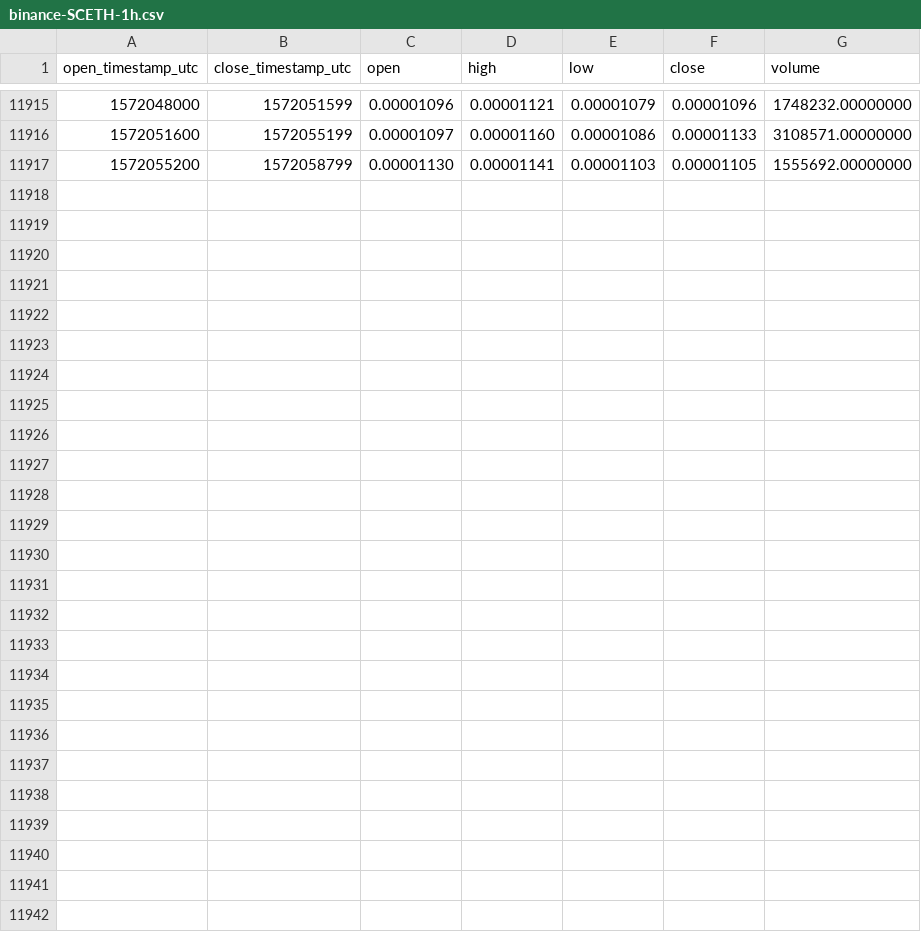
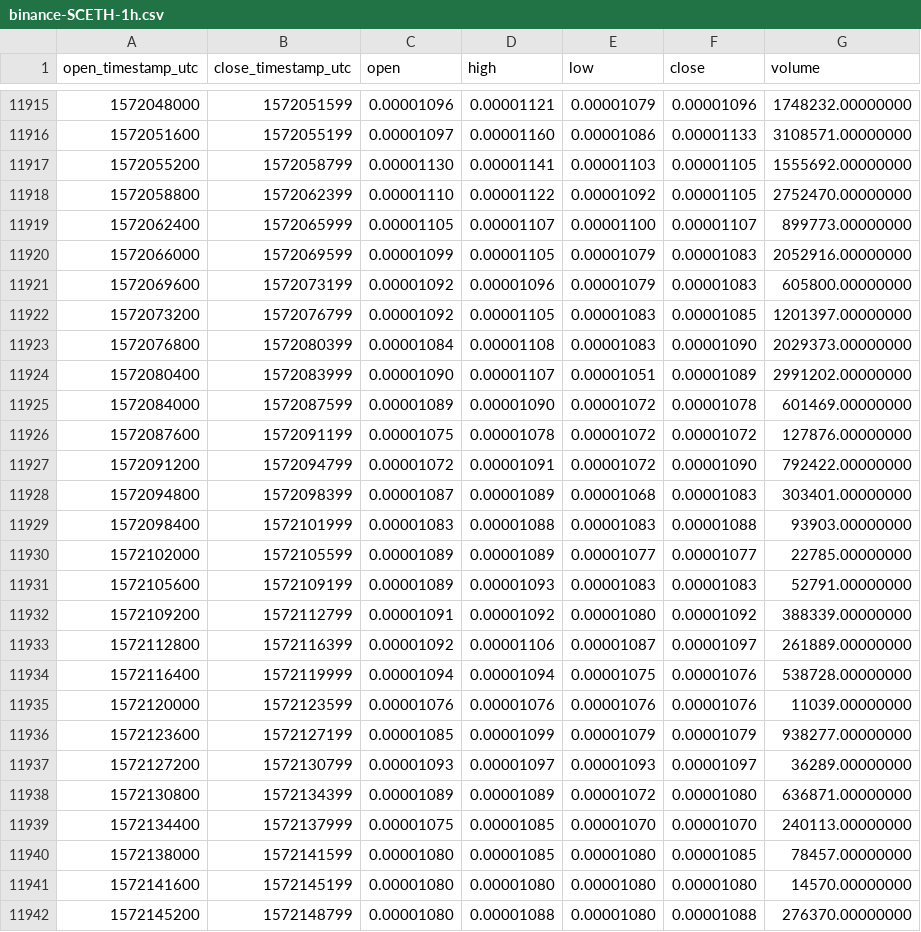
Before and after one commit to cryptobigbro/binance-SCETH, a CSV file: binance-SCETH-1h.csv, drawn as a sheet; only a part is shown, gaps mark what is left out; the diff names each change by its address in the sheet, - before the commit and + after, or states it on an @@ line.

Commit message:
Update OHLCV data.

```diff
--- a/binance-SCETH-1h.csv
+++ b/binance-SCETH-1h.csv
+row 11918: 1572058800 | 1572062399 | 0.00001110 | 0.00001122 | 0.00001092 | 0.00001105 | 2752470.00000000
+row 11919: 1572062400 | 1572065999 | 0.00001105 | 0.00001107 | 0.00001100 | 0.00001107 | 899773.00000000
+row 11920: 1572066000 | 1572069599 | 0.00001099 | 0.00001105 | 0.00001079 | 0.00001083 | 2052916.00000000
+row 11921: 1572069600 | 1572073199 | 0.00001092 | 0.00001096 | 0.00001079 | 0.00001083 | 605800.00000000
+row 11922: 1572073200 | 1572076799 | 0.00001092 | 0.00001105 | 0.00001083 | 0.00001085 | 1201397.00000000
+row 11923: 1572076800 | 1572080399 | 0.00001084 | 0.00001108 | 0.00001083 | 0.00001090 | 2029373.00000000
+row 11924: 1572080400 | 1572083999 | 0.00001090 | 0.00001107 | 0.00001051 | 0.00001089 | 2991202.00000000
+row 11925: 1572084000 | 1572087599 | 0.00001089 | 0.00001090 | 0.00001072 | 0.00001078 | 601469.00000000
+row 11926: 1572087600 | 1572091199 | 0.00001075 | 0.00001078 | 0.00001072 | 0.00001072 | 127876.00000000
+row 11927: 1572091200 | 1572094799 | 0.00001072 | 0.00001091 | 0.00001072 | 0.00001090 | 792422.00000000
+row 11928: 1572094800 | 1572098399 | 0.00001087 | 0.00001089 | 0.00001068 | 0.00001083 | 303401.00000000
+row 11929: 1572098400 | 1572101999 | 0.00001083 | 0.00001088 | 0.00001083 | 0.00001088 | 93903.00000000
+row 11930: 1572102000 | 1572105599 | 0.00001089 | 0.00001089 | 0.00001077 | 0.00001077 | 22785.00000000
+row 11931: 1572105600 | 1572109199 | 0.00001089 | 0.00001093 | 0.00001083 | 0.00001083 | 52791.00000000
+row 11932: 1572109200 | 1572112799 | 0.00001091 | 0.00001092 | 0.00001080 | 0.00001092 | 388339.00000000
+row 11933: 1572112800 | 1572116399 | 0.00001092 | 0.00001106 | 0.00001087 | 0.00001097 | 261889.00000000
+row 11934: 1572116400 | 1572119999 | 0.00001094 | 0.00001094 | 0.00001075 | 0.00001076 | 538728.00000000
+row 11935: 1572120000 | 1572123599 | 0.00001076 | 0.00001076 | 0.00001076 | 0.00001076 | 11039.00000000
+row 11936: 1572123600 | 1572127199 | 0.00001085 | 0.00001099 | 0.00001079 | 0.00001079 | 938277.00000000
+row 11937: 1572127200 | 1572130799 | 0.00001093 | 0.00001097 | 0.00001093 | 0.00001097 | 36289.00000000
+row 11938: 1572130800 | 1572134399 | 0.00001089 | 0.00001089 | 0.00001072 | 0.00001080 | 636871.00000000
+row 11939: 1572134400 | 1572137999 | 0.00001075 | 0.00001085 | 0.00001070 | 0.00001070 | 240113.00000000
+row 11940: 1572138000 | 1572141599 | 0.00001080 | 0.00001085 | 0.00001080 | 0.00001085 | 78457.00000000
+row 11941: 1572141600 | 1572145199 | 0.00001080 | 0.00001080 | 0.00001080 | 0.00001080 | 14570.00000000
+row 11942: 1572145200 | 1572148799 | 0.00001080 | 0.00001088 | 0.00001080 | 0.00001088 | 276370.00000000
```
Also changed, not shown: binance-SCETH-1d.csv.
